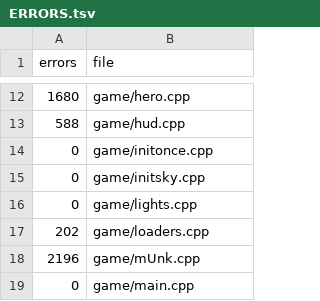
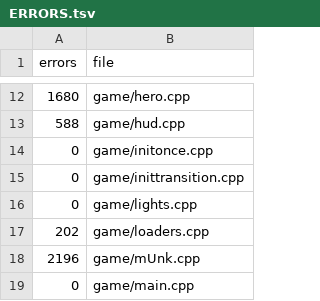
Before and after one commit to Clou67/thedecompfromhell, a TSV file: ERRORS.tsv, drawn as a sheet; only a part is shown, gaps mark what is left out.

```diff
--- a/ERRORS.tsv
+++ b/ERRORS.tsv
@@ -14,3 +14,3 @@ errors	file
 0	game/initonce.cpp
-0	game/initsky.cpp
+0	game/inittransition.cpp
 0	game/lights.cpp
```
Also changed, not shown: MANIFEST.tsv, tools/overrides.tsv, 42 other files.
